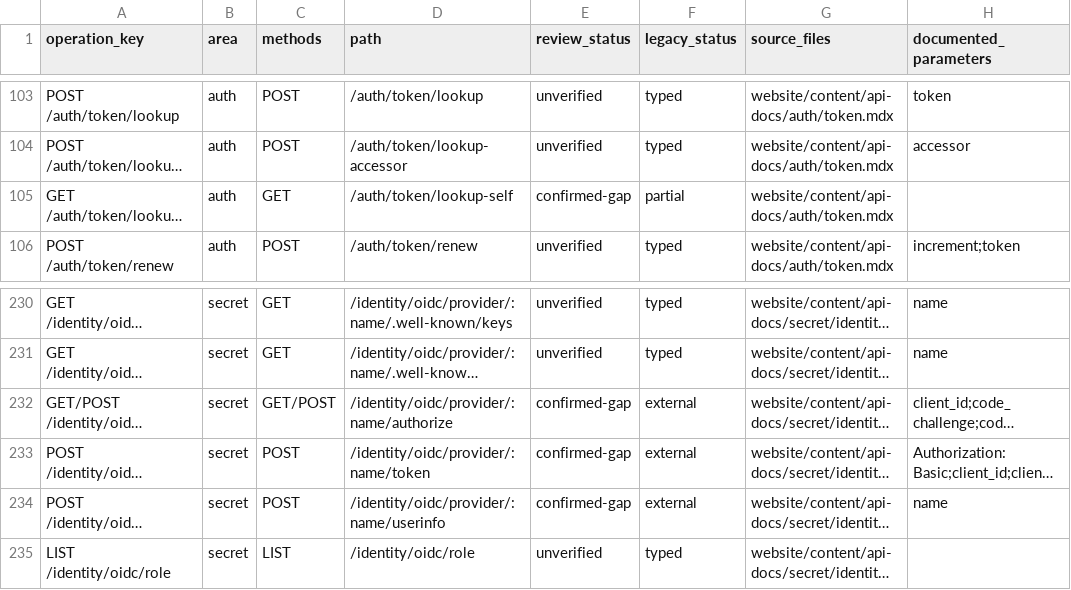
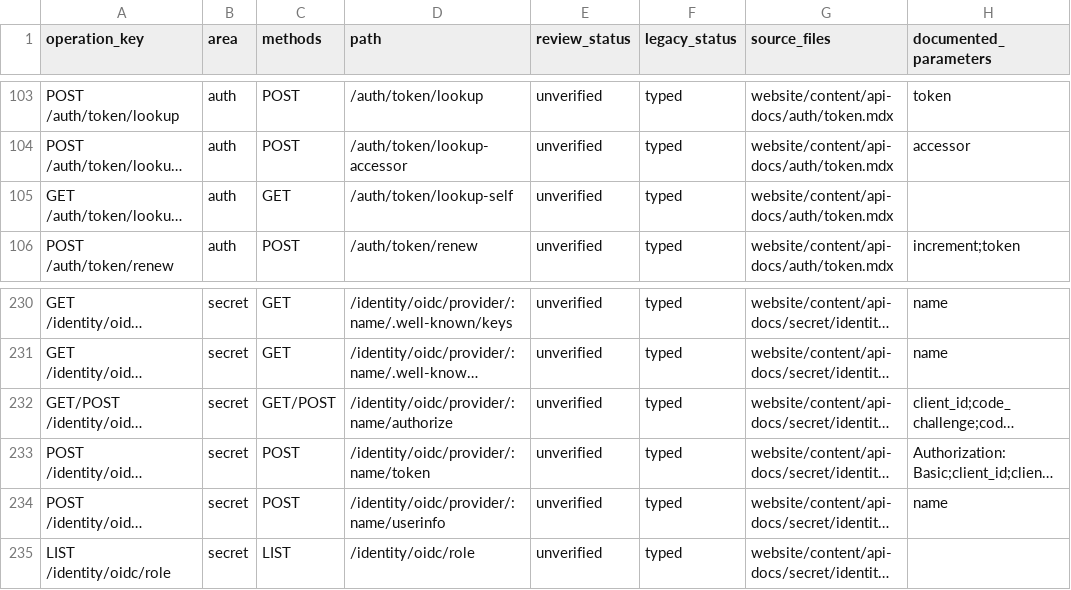
Before and after one commit to valkyoth/openbao-rust-crate, a CSV file: docs/openbao-2.5-endpoint-matrix.csv, drawn as a sheet; only a part is shown, gaps mark what is left out; long unchanged cells end in …; the diff names each change by its address in the sheet, - before the commit and + after, or states it on an @@ line.

Commit message:
Version OpenBao authentication endpoint routing

```diff
--- a/docs/openbao-2.5-endpoint-matrix.csv
+++ b/docs/openbao-2.5-endpoint-matrix.csv
-E105 (review_status): confirmed-gap
+E105 (review_status): unverified
-F105 (legacy_status): partial
+F105 (legacy_status): typed
-E232:E234 (review_status): confirmed-gap
+E232:E234 (review_status): unverified
-F232:F234 (legacy_status): external
+F232:F234 (legacy_status): typed
```
Also changed, not shown: 28 other files.
